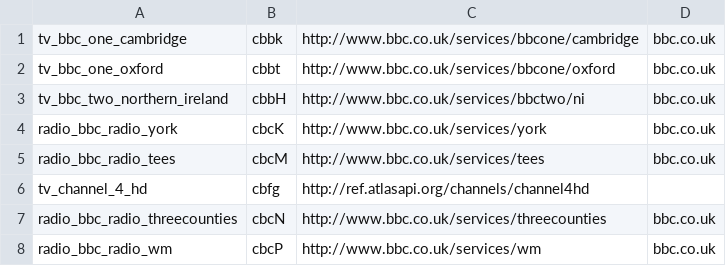
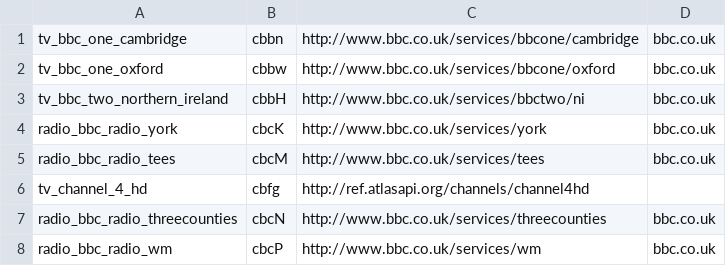
Before and after one commit to adamsutton/PyEPG, a CSV file: data/atlas_channels.csv, drawn as a sheet; only a part is shown.

Commit message:
Switch BBC1 cambridge and oxford to use closest supported PA channel for schedule else cross channel matching will fail.

```diff
--- a/data/atlas_channels.csv
+++ b/data/atlas_channels.csv
@@ -1,3 +1,3 @@
-tv_bbc_one_cambridge,cbbk,http://www.bbc.co.uk/services/bbcone/cambridge,bbc.co.uk
-tv_bbc_one_oxford,cbbt,http://www.bbc.co.uk/services/bbcone/oxford,bbc.co.uk
+tv_bbc_one_cambridge,cbbn,http://www.bbc.co.uk/services/bbcone/cambridge,bbc.co.uk
+tv_bbc_one_oxford,cbbw,http://www.bbc.co.uk/services/bbcone/oxford,bbc.co.uk
 tv_bbc_two_northern_ireland,cbbH,http://www.bbc.co.uk/services/bbctwo/ni,bbc.co.uk
```
Also changed, not shown: 1 other file.
